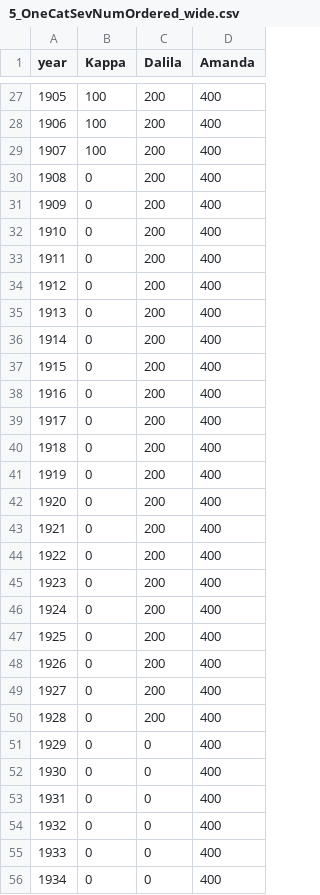
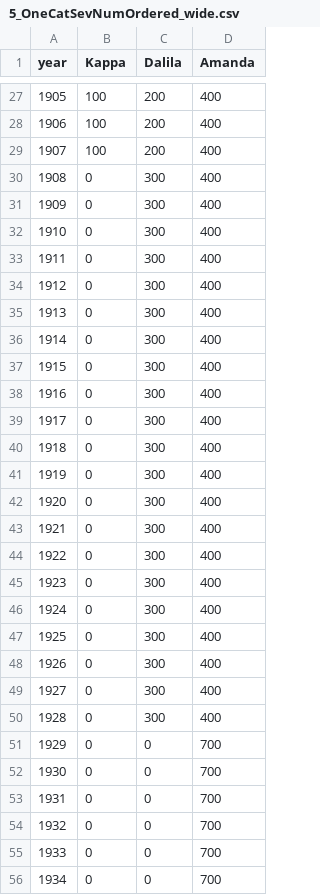
Before and after one commit to Kalmuraee/Dataset, a CSV file: 5_OneCatSevNumOrdered_wide.csv, drawn as a sheet; only a part is shown, gaps mark what is left out; the diff covers the shown part only.

Commit message:
Update 5_OneCatSevNumOrdered_wide.csv

```diff
--- a/5_OneCatSevNumOrdered_wide.csv
+++ b/5_OneCatSevNumOrdered_wide.csv
@@ -29,28 +29,28 @@ year,Kappa,Dalila,Amanda
 1907,100,200,400
-1908,0,200,400
-1909,0,200,400
-1910,0,200,400
-1911,0,200,400
-1912,0,200,400
-1913,0,200,400
-1914,0,200,400
-1915,0,200,400
-1916,0,200,400
-1917,0,200,400
-1918,0,200,400
-1919,0,200,400
-1920,0,200,400
-1921,0,200,400
-1922,0,200,400
-1923,0,200,400
-1924,0,200,400
-1925,0,200,400
-1926,0,200,400
-1927,0,200,400
-1928,0,200,400
-1929,0,0,400
-1930,0,0,400
-1931,0,0,400
-1932,0,0,400
-1933,0,0,400
-1934,0,0,400
+1908,0,300,400
+1909,0,300,400
+1910,0,300,400
+1911,0,300,400
+1912,0,300,400
+1913,0,300,400
+1914,0,300,400
+1915,0,300,400
+1916,0,300,400
+1917,0,300,400
+1918,0,300,400
+1919,0,300,400
+1920,0,300,400
+1921,0,300,400
+1922,0,300,400
+1923,0,300,400
+1924,0,300,400
+1925,0,300,400
+1926,0,300,400
+1927,0,300,400
+1928,0,300,400
+1929,0,0,700
+1930,0,0,700
+1931,0,0,700
+1932,0,0,700
+1933,0,0,700
+1934,0,0,700
```
Also changed, not shown: 37 edited cells elsewhere in this file.
